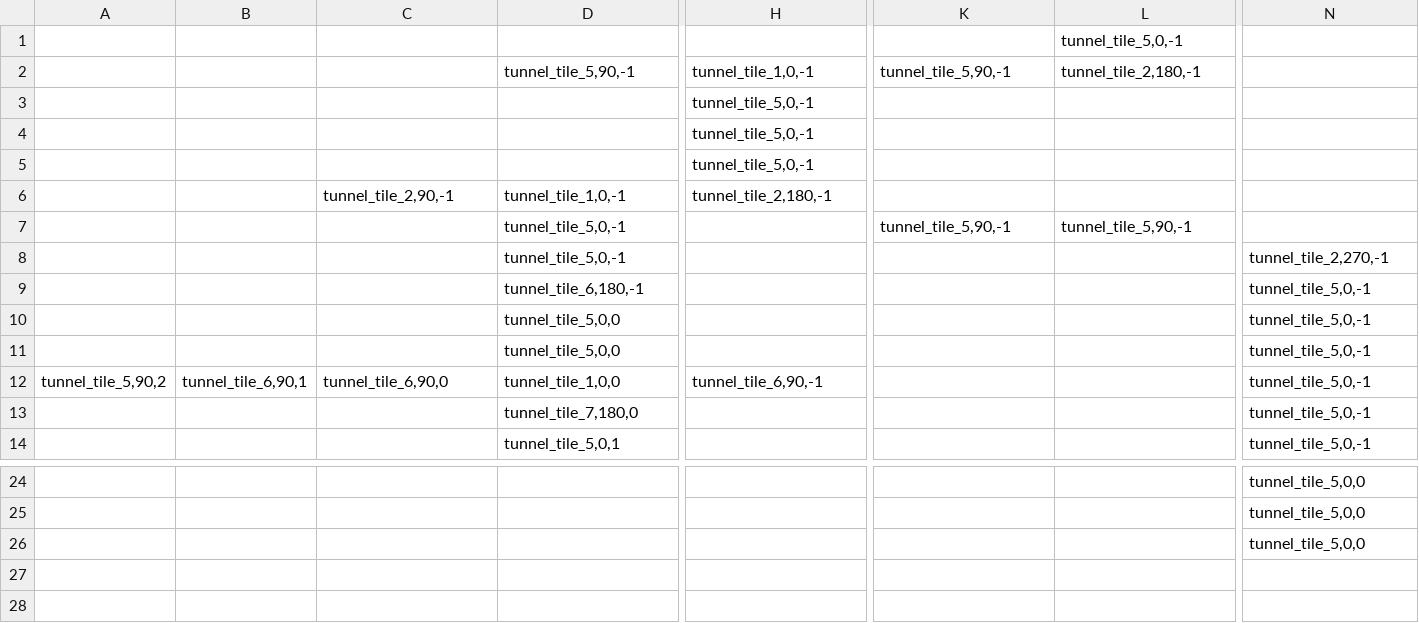
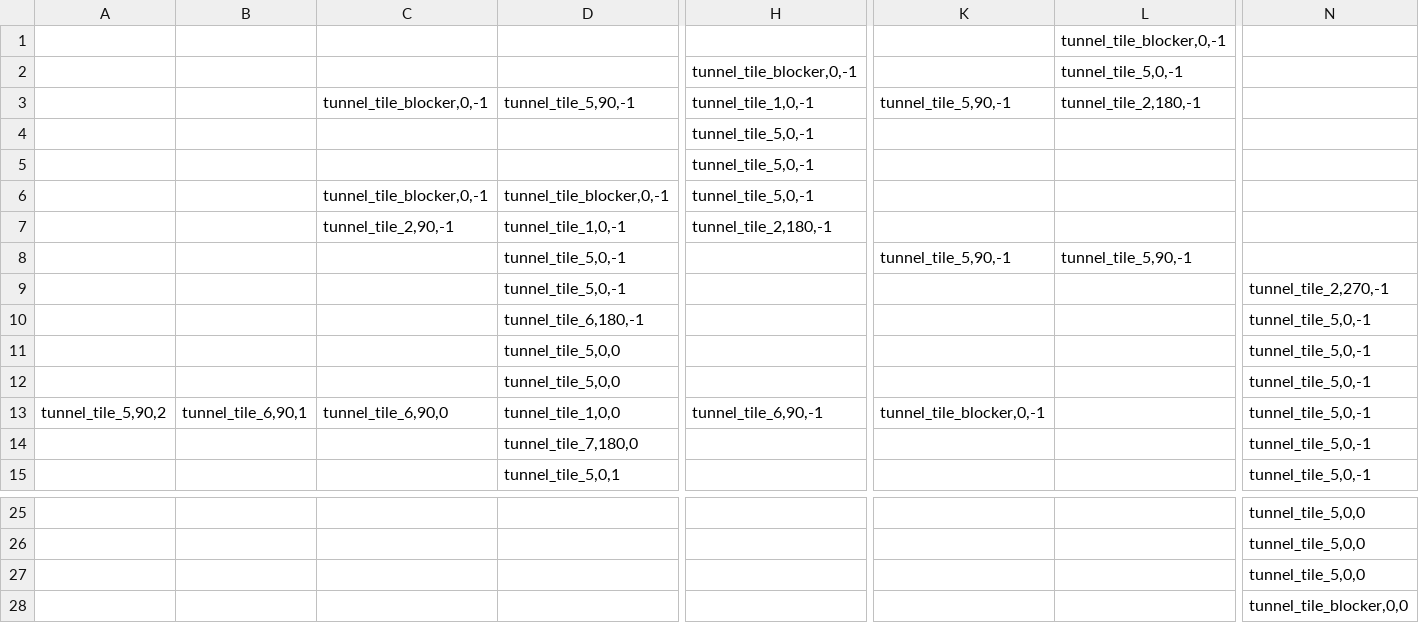
Before and after one commit to willcbaker/subt-mirror, a TSV file: subt_gazebo/worlds/qual_1.tsv, drawn as a sheet; only a part is shown, gaps mark what is left out; removed rows and columns are numbered as before the commit, all else as after; rows hold the shown columns only; the diff names each change by its address in the sheet, - before the commit and + after, or states it on an @@ line.

Commit message:
regenerate qual_1 with blocker models

```diff
--- a/subt_gazebo/worlds/qual_1.tsv
+++ b/subt_gazebo/worlds/qual_1.tsv
-L1: tunnel_tile_5,0,-1
+L1: tunnel_tile_blocker,0,-1
+row 2:  |  |  |  | tunnel_tile_blocker,0,-1 |  | tunnel_tile_5,0,-1
-C3: (empty)
+C3: tunnel_tile_blocker,0,-1
-row 5:  |  |  |  | tunnel_tile_5,0,-1
+row 6:  |  | tunnel_tile_blocker,0,-1 | tunnel_tile_blocker,0,-1 | tunnel_tile_5,0,-1
-K13: (empty)
+K13: tunnel_tile_blocker,0,-1
+row 28:  |  |  |  |  |  |  | tunnel_tile_blocker,0,0
```
Also changed, not shown: 1 other file.
